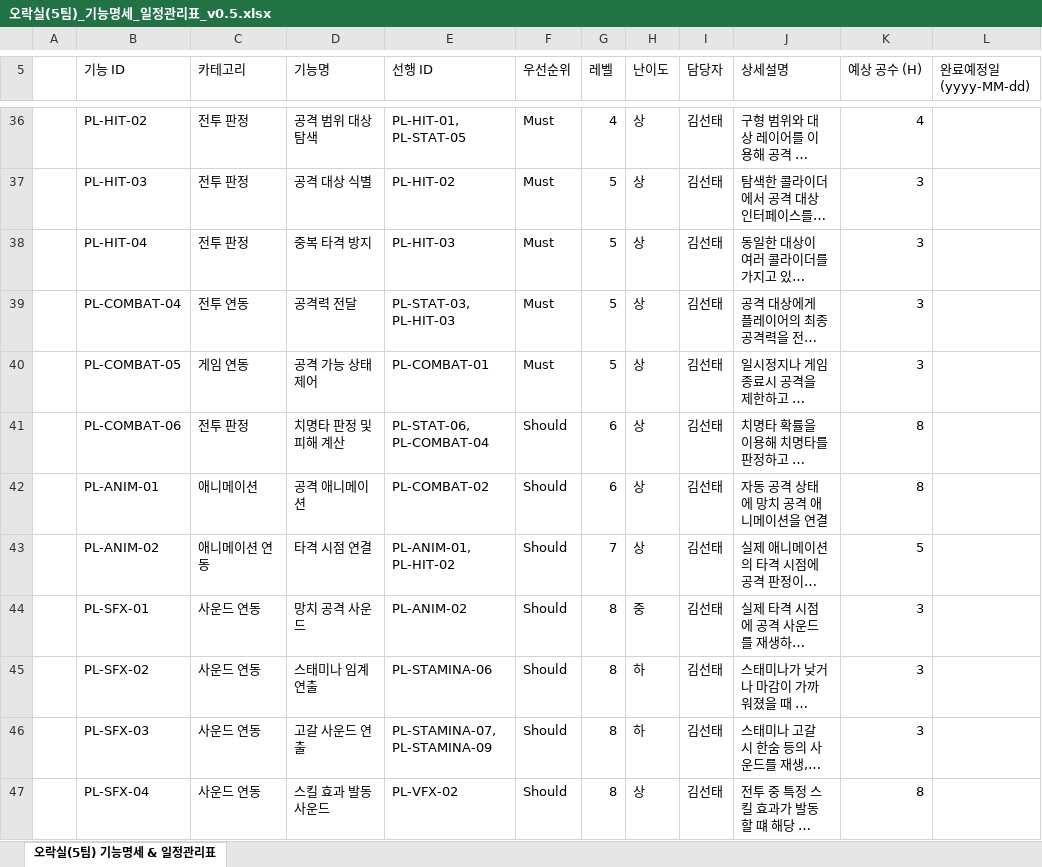
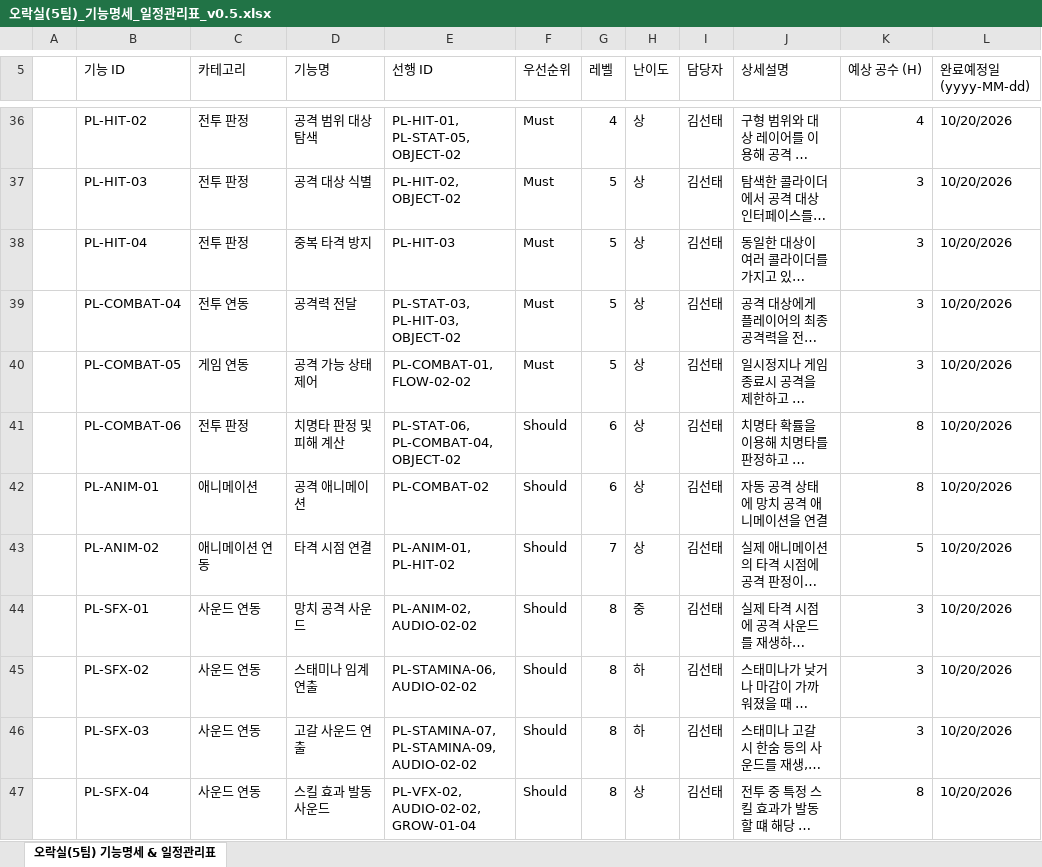
Before and after one commit to KST-KR/BillsMustBePaid, an Excel workbook: Docs/오락실(5팀)_기능명세_일정관리표_v0.5.xlsx, sheet 오락실(5팀) 기능명세 & 일정관리표, drawn as a sheet; only a part is shown, gaps mark what is left out; long unchanged cells end in …; values as stored, in another font and other column widths than the file's, no cell formats; table styles not drawn; the diff covers the shown part only; the diff names each change by its address in the sheet, - before the commit and + after, or states it on an @@ line.

Commit message:
docs: 기능명세 Notion -> 엑셀 갱신

```diff
--- a/Docs/오락실(5팀)_기능명세_일정관리표_v0.5.xlsx (sheet 오락실(5팀) 기능명세 & 일정관리표)
+++ b/Docs/오락실(5팀)_기능명세_일정관리표_v0.5.xlsx (sheet 오락실(5팀) 기능명세 & 일정관리표)
-E36 (선행 ID): PL-HIT-01, PL-STAT-05
+E36 (선행 ID): PL-HIT-01, PL-STAT-05, OBJECT-02
-L36:L47 (완료예정일 (yyyy-MM-dd)): (empty)
+L36:L47 (완료예정일 (yyyy-MM-dd)): 10/20/2026
-E37 (선행 ID): PL-HIT-02
+E37 (선행 ID): PL-HIT-02, OBJECT-02
-E39 (선행 ID): PL-STAT-03, PL-HIT-03
+E39 (선행 ID): PL-STAT-03, PL-HIT-03, OBJECT-02
-E40 (선행 ID): PL-COMBAT-01
+E40 (선행 ID): PL-COMBAT-01, FLOW-02-02
-E41 (선행 ID): PL-STAT-06, PL-COMBAT-04
+E41 (선행 ID): PL-STAT-06, PL-COMBAT-04, OBJECT-02
-E44 (선행 ID): PL-ANIM-02
+E44 (선행 ID): PL-ANIM-02, AUDIO-02-02
-E45 (선행 ID): PL-STAMINA-06
+E45 (선행 ID): PL-STAMINA-06, AUDIO-02-02
-E46 (선행 ID): PL-STAMINA-07, PL-STAMINA-09
+E46 (선행 ID): PL-STAMINA-07, PL-STAMINA-09, AUDIO-02-02
-E47 (선행 ID): PL-VFX-02
+E47 (선행 ID): PL-VFX-02, AUDIO-02-02, GROW-01-04
```
Also changed, not shown: 1 added row and 225 edited cells elsewhere in this sheet, cell formats.
